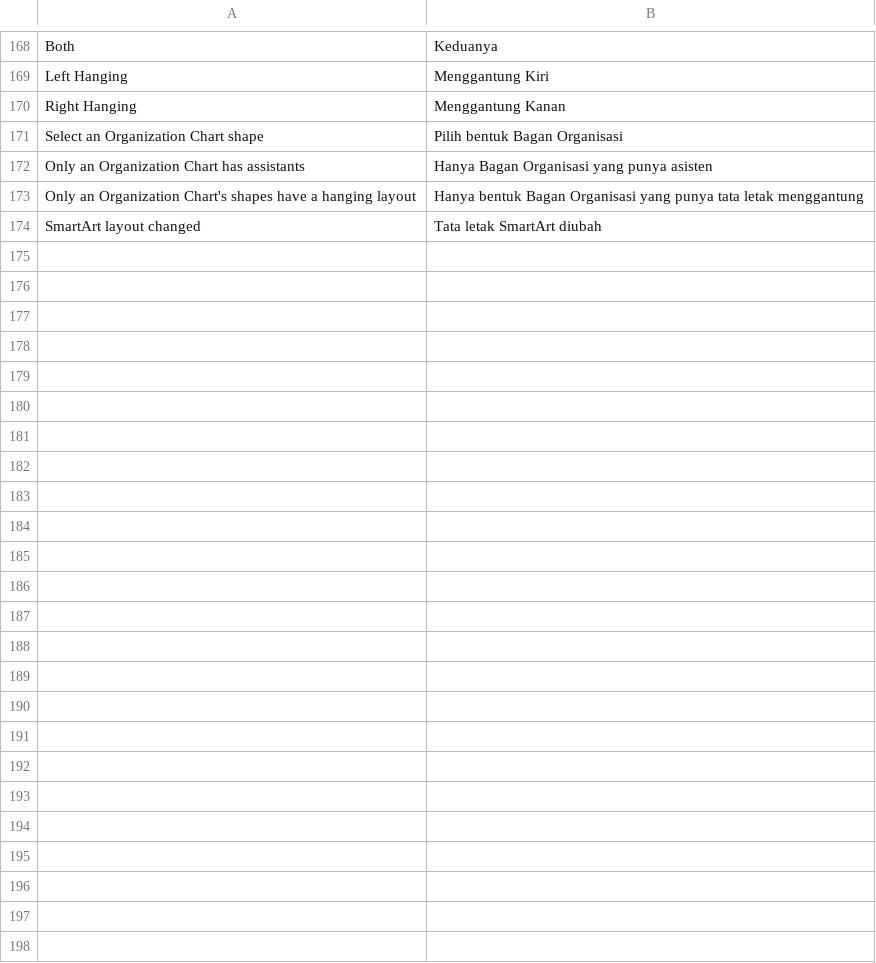
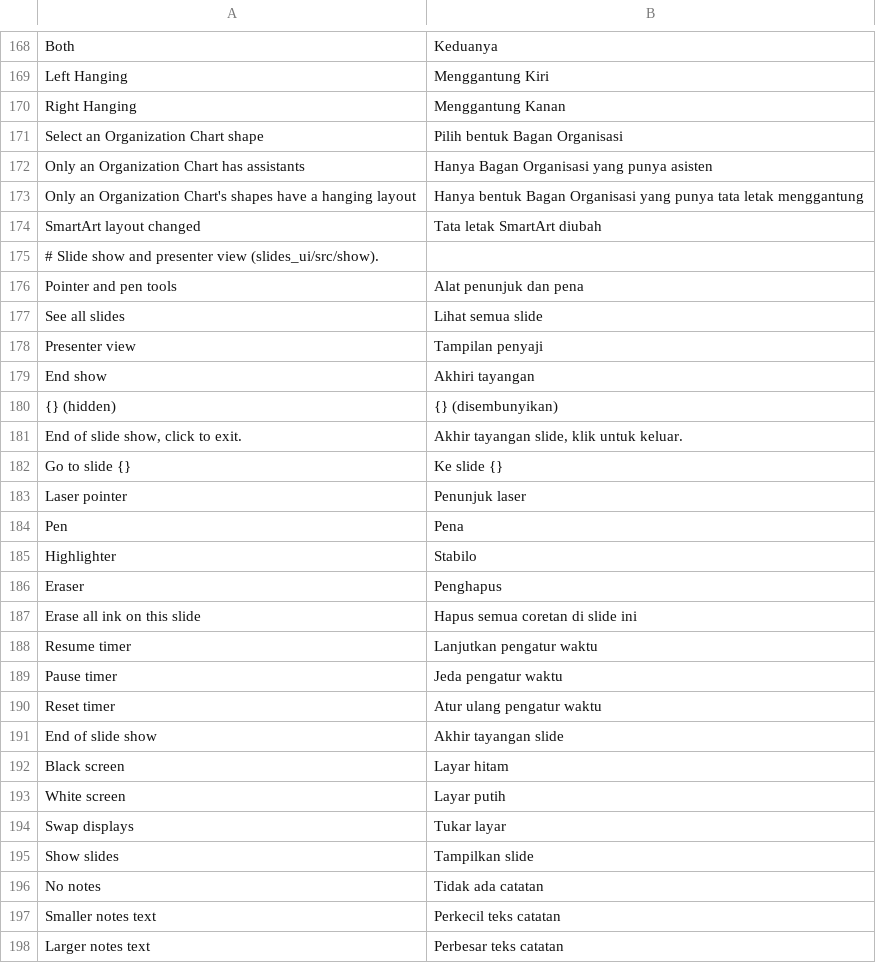
Before and after one commit to dzulfikar08/kantor, a TSV file: crates/kantor_ui/i18n/slides.tsv, drawn as a sheet; only a part is shown, gaps mark what is left out; the diff names each change by its address in the sheet, - before the commit and + after, or states it on an @@ line.

Commit message:
Slides: a real slide show (fullscreen window, presenter view, pointer tools)
F5 / Shift+F5 open a borderless fullscreen show window (on a second display
when there is one) and a presenter view on the editor's display, sharing one
SlideShow entity: navigation with hidden slides skipped and an end screen,
typed slide numbers, black/white screens, slide grid, timer and clock, notes
with A+/A-, a slide strip, swap displays. Laser pointer, pen, highlighter and
eraser draw per slide in slide coordinates, mirrored in both windows.
Alt+F5 starts in the presenter view on one display.

gpui-pre-linux patch 2: Wayland fullscreen goes on the window's requested
output (display_id).

```diff
--- a/crates/kantor_ui/i18n/slides.tsv
+++ b/crates/kantor_ui/i18n/slides.tsv
+row 175: # Slide show and presenter view (slides_ui/src/show).
+row 176: Pointer and pen tools | Alat penunjuk dan pena
+row 177: See all slides | Lihat semua slide
+row 178: Presenter view | Tampilan penyaji
+row 179: End show | Akhiri tayangan
+row 180: {} (hidden) | {} (disembunyikan)
+row 181: End of slide show, click to exit. | Akhir tayangan slide, klik untuk keluar.
+row 182: Go to slide {} | Ke slide {}
+row 183: Laser pointer | Penunjuk laser
+row 184: Pen | Pena
+row 185: Highlighter | Stabilo
+row 186: Eraser | Penghapus
+row 187: Erase all ink on this slide | Hapus semua coretan di slide ini
+row 188: Resume timer | Lanjutkan pengatur waktu
+row 189: Pause timer | Jeda pengatur waktu
+row 190: Reset timer | Atur ulang pengatur waktu
+row 191: End of slide show | Akhir tayangan slide
+row 192: Black screen | Layar hitam
+row 193: White screen | Layar putih
+row 194: Swap displays | Tukar layar
+row 195: Show slides | Tampilkan slide
+row 196: No notes | Tidak ada catatan
+row 197: Smaller notes text | Perkecil teks catatan
+row 198: Larger notes text | Perbesar teks catatan
```
Also changed, not shown: crates/kantor_ui/i18n/kantor.tsv, 16 other files.
